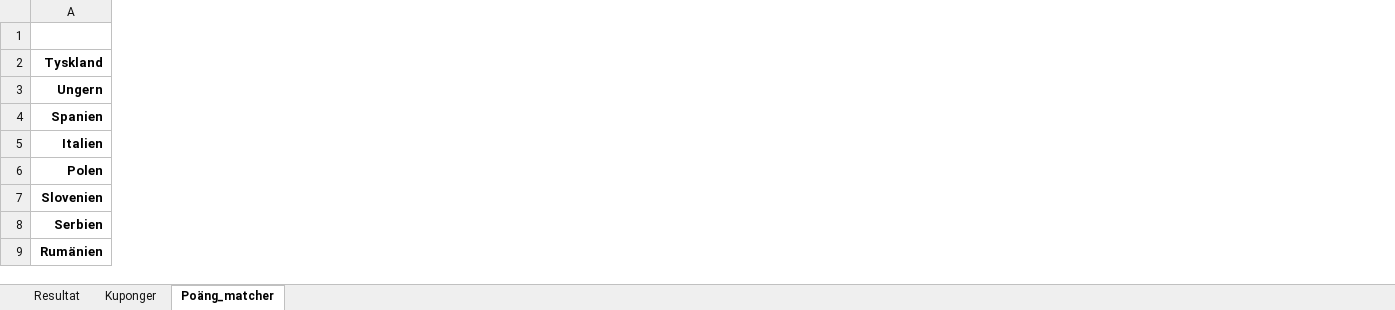
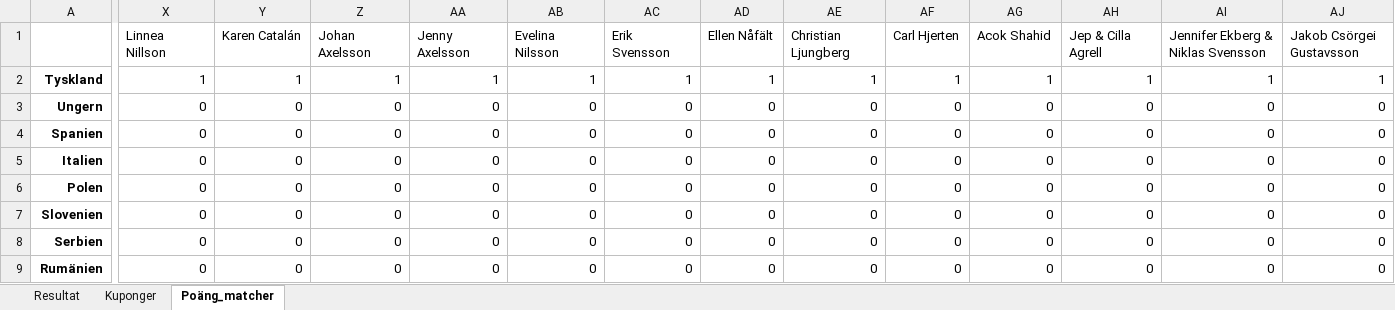
Before and after one commit to nafalt94/nafalt94.github.io, an Excel workbook: data.xlsx, sheet Poäng_matcher, drawn as a sheet; only a part is shown, gaps mark what is left out; values as stored, in another font and other column widths than the file's, no borders; removed rows and columns are numbered as before the commit, all else as after; rows hold the shown columns only; the diff covers the shown part only; the diff names each change by its address in the sheet, - before the commit and + after, or states it on an @@ line.

```diff
--- a/data.xlsx (sheet Poäng_matcher)
+++ b/data.xlsx (sheet Poäng_matcher)
+column X, rows 4-9: all 0
+column Y, rows 4-9: all 0
+column Z, rows 4-9: all 0
+column AA, rows 4-9: all 0
+column AB, rows 4-9: all 0
+column AC, rows 4-9: all 0
+column AD, rows 4-9: all 0
+column AE, rows 4-9: all 0
+column AF, rows 4-9: all 0
+column AG, rows 4-9: all 0
+column AH, rows 4-9: all 0
+column AI, rows 4-9: all 0
+column AJ, rows 4-9: all 0
-row 1: (empty)
+row 1:  | Linnea Nillson | Karen Catalán | Johan Axelsson | Jenny Axelsson | Evelina Nilsson | Erik Svensson | Ellen Nåfält | Christian Ljungberg | Carl Hjerten | Acok Shahid | Jep & Cilla Agrell | Jennifer Ekberg & Niklas Svensson | Jakob Csörgei Gustavsson
+row 2: Tyskland | 1 | 1 | 1 | 1 | 1 | 1 | 1 | 1 | 1 | 1 | 1 | 1 | 1
+row 3: Ungern | 0 | 0 | 0 | 0 | 0 | 0 | 0 | 0 | 0 | 0 | 0 | 0 | 0
-A4: Tyskland
+A4: Spanien
-row 3: Ungern
-row 4: Spanien
```
Also changed, not shown: 7 added rows, 7 removed rows, 2 added columns and 27 edited cells elsewhere in this sheet, sheet Kuponger, sheet Resultat, formulas that keep their value, charts or pictures.
